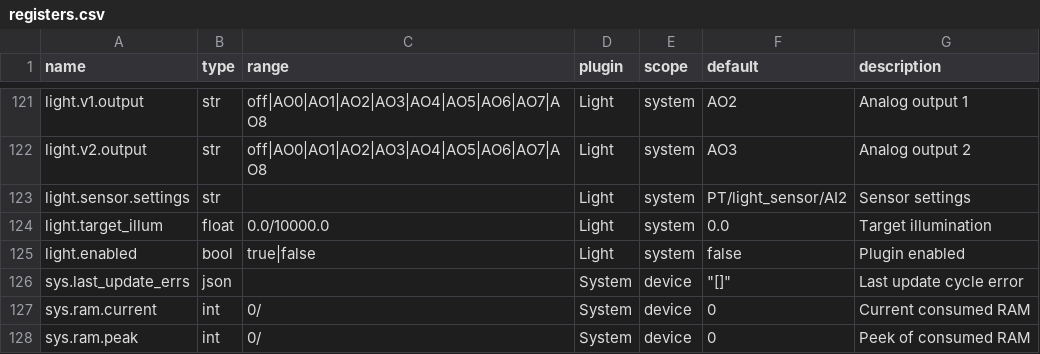
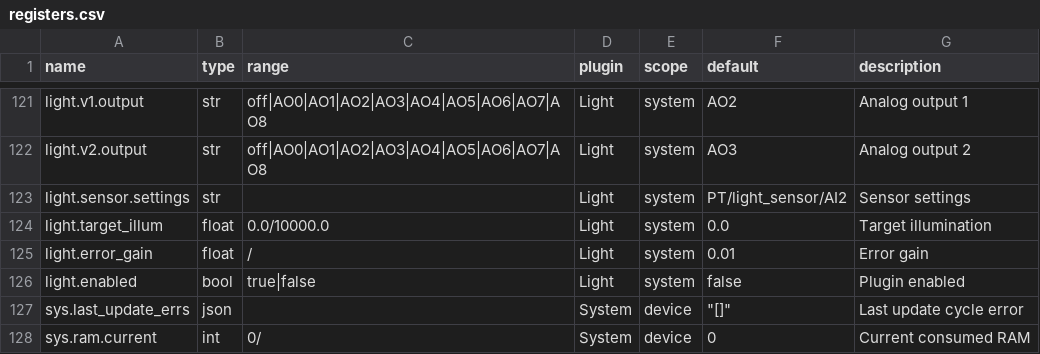
Before and after one commit to bgerp/ztm, a CSV file: registers.csv, drawn as a sheet; only a part is shown, gaps mark what is left out; the shorter side is filled out with more unchanged rows; the diff names each change by its address in the sheet, - before the commit and + after, or states it on an @@ line.

Commit message:
Update default values

```diff
--- a/registers.csv
+++ b/registers.csv
+row 125: light.error_gain | float | / | Light | system | 0.01 | Error gain
```
